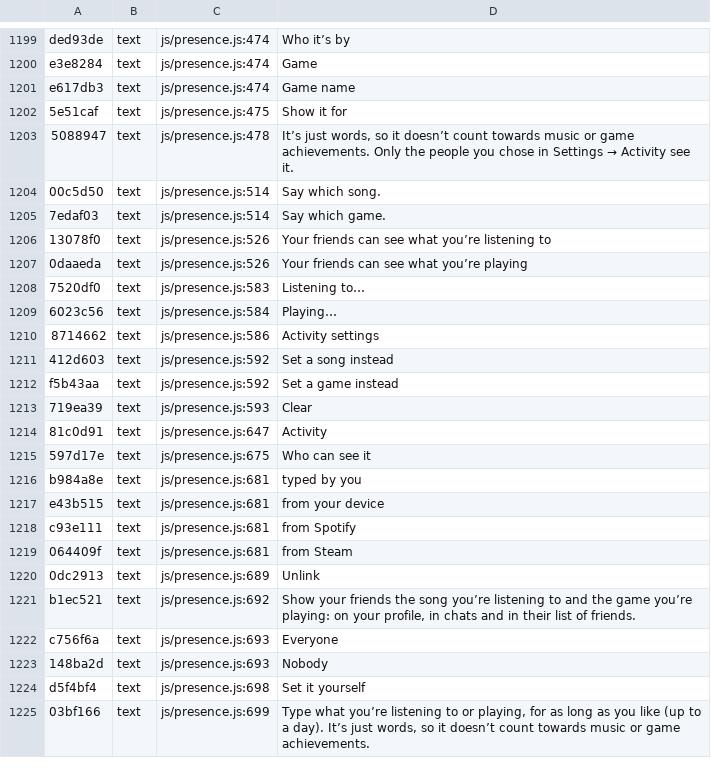
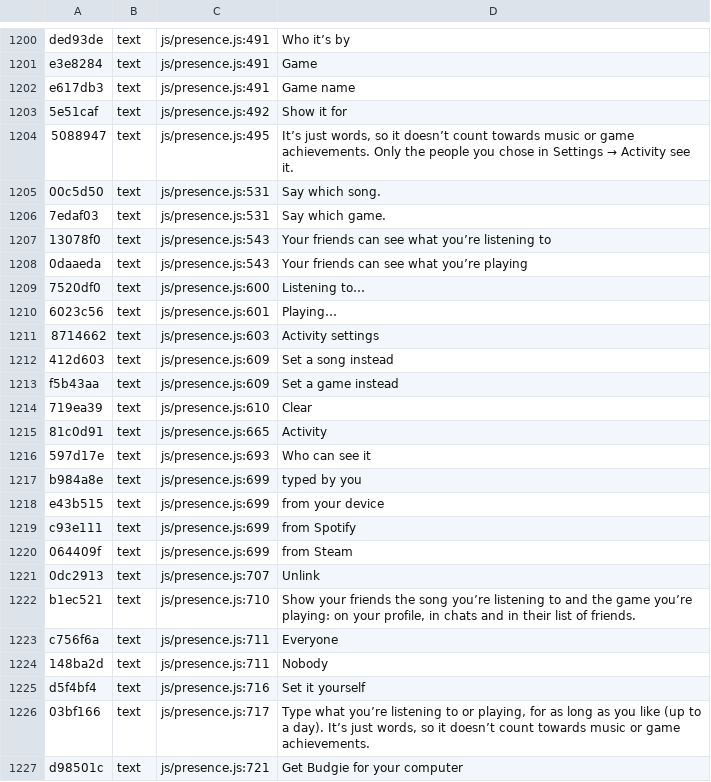
Before and after one commit to teofilcelzmecher/zmeckerul.github.io, a TSV file: nook/tools/i18n/strings.tsv, drawn as a sheet; only a part is shown, gaps mark what is left out; addresses are those after the commit; the diff covers the shown part only; the diff names each change by its address in the sheet, - before the commit and + after, or states it on an @@ line.

```diff
--- a/nook/tools/i18n/strings.tsv
+++ b/nook/tools/i18n/strings.tsv
-C1200:C1202: js/presence.js:474
+C1200:C1202: js/presence.js:491
-C1203: js/presence.js:475
+C1203: js/presence.js:492
-C1204: js/presence.js:478
+C1204: js/presence.js:495
-C1205:C1206: js/presence.js:514
+C1205:C1206: js/presence.js:531
-C1207:C1208: js/presence.js:526
+C1207:C1208: js/presence.js:543
-C1209: js/presence.js:583
+C1209: js/presence.js:600
-C1210: js/presence.js:584
+C1210: js/presence.js:601
-C1211: js/presence.js:586
+C1211: js/presence.js:603
-C1212:C1213: js/presence.js:592
+C1212:C1213: js/presence.js:609
-C1214: js/presence.js:593
+C1214: js/presence.js:610
-C1215: js/presence.js:647
+C1215: js/presence.js:665
-C1216: js/presence.js:675
+C1216: js/presence.js:693
-C1217:C1220: js/presence.js:681
+C1217:C1220: js/presence.js:699
-C1221: js/presence.js:689
+C1221: js/presence.js:707
-C1222: js/presence.js:692
+C1222: js/presence.js:710
-C1223:C1224: js/presence.js:693
+C1223:C1224: js/presence.js:711
-C1225: js/presence.js:698
+C1225: js/presence.js:716
-C1226: js/presence.js:699
+C1226: js/presence.js:717
+row 1227: d98501c | text | js/presence.js:721 | Get Budgie for your computer
```
Also changed, not shown: 1 added row and 73 edited cells elsewhere in this file, nook/tools/i18n/tr/23.tsv, 10 other files.
